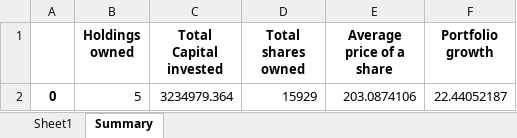
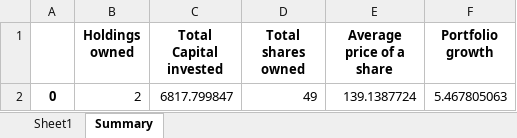
Before and after one commit to volodymyr-data/investment-tracker, an Excel workbook: stock_tracker.xlsx, sheet Summary, drawn as a sheet; values as stored, in another font and other column widths than the file's, no borders; removed rows and columns are numbered as before the commit, all else as after; the diff names each change by its address in the sheet, - before the commit and + after, or states it on an @@ line.

```diff
--- a/stock_tracker.xlsx (sheet Summary)
+++ b/stock_tracker.xlsx (sheet Summary)
-row 2: 0 | 5 | 3234979.364 | 15929 | 203.0874106 | 22.44052187
+row 2: 0 | 2 | 6817.799847 | 49 | 139.1387724 | 5.467805063
```
Also changed, not shown: sheet Sheet1, 3 other files.
